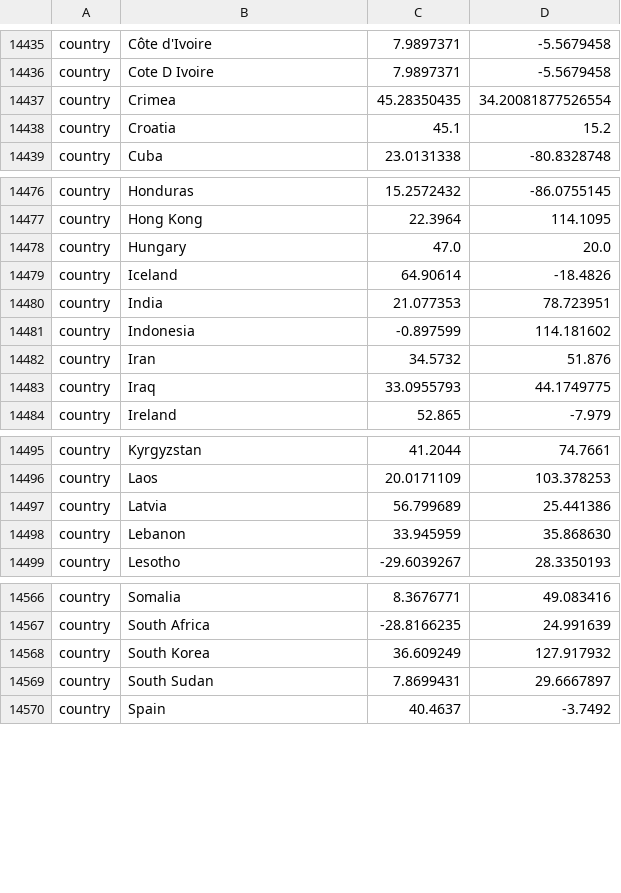
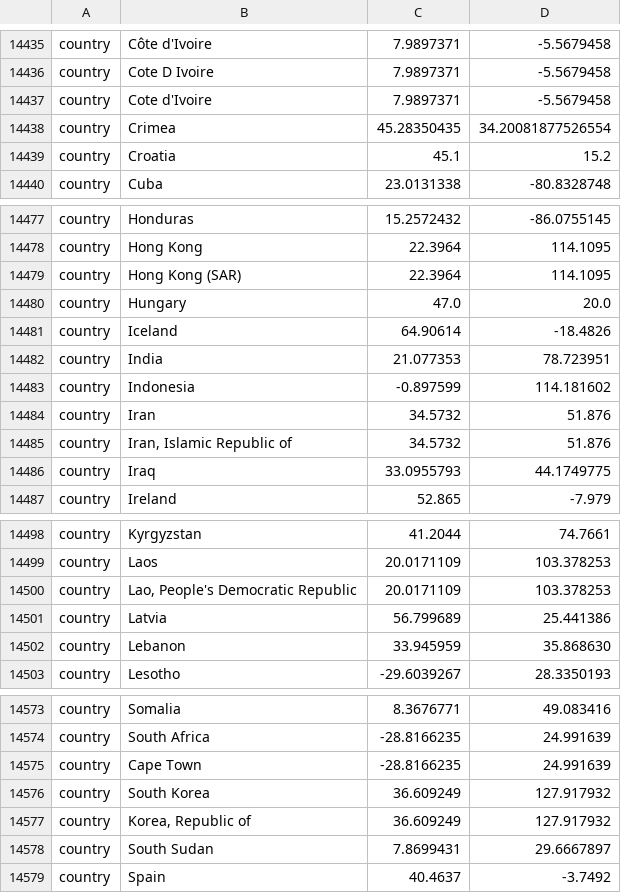
Before and after one commit to nhassell/seasonal-flu-demo, a TSV file: config/lat_longs.tsv, drawn as a sheet; only a part is shown, gaps mark what is left out; the diff covers the shown part only.

```diff
--- a/config/lat_longs.tsv
+++ b/config/lat_longs.tsv
@@ -14436,2 +14436,3 @@ country	Côte d'Ivoire	7.9897371	-5.5679458
 country	Cote D Ivoire	7.9897371	-5.5679458
+country	Cote d'Ivoire	7.9897371	-5.5679458
 country	Crimea	45.28350435	34.20081877526554
@@ -14477,2 +14478,3 @@ country	Honduras	15.2572432	-86.0755145
 country	Hong Kong	22.3964	114.1095
+country	Hong Kong (SAR)	22.3964	114.1095
 country	Hungary	47.0	20.0
@@ -14482,2 +14484,3 @@ country	Indonesia	-0.897599	114.181602
 country	Iran	34.5732	51.876
+country	Iran, Islamic Republic of	34.5732	51.876
 country	Iraq	33.0955793	44.1749775
@@ -14496,2 +14499,3 @@ country	Kyrgyzstan	41.2044	74.7661
 country	Laos	20.0171109	103.378253
+country	Lao, People's Democratic Republic	20.0171109	103.378253
 country	Latvia	56.799689	25.441386
@@ -14567,3 +14574,5 @@ country	Somalia	8.3676771	49.083416
 country	South Africa	-28.8166235	24.991639
+country	Cape Town	-28.8166235	24.991639
 country	South Korea	36.609249	127.917932
+country	Korea, Republic of	36.609249	127.917932
 country	South Sudan	7.8699431	29.6667897
```
Also changed, not shown: 4 added rows elsewhere in this file, config/h3n2/ha/subclades.tsv, 38 other files.
